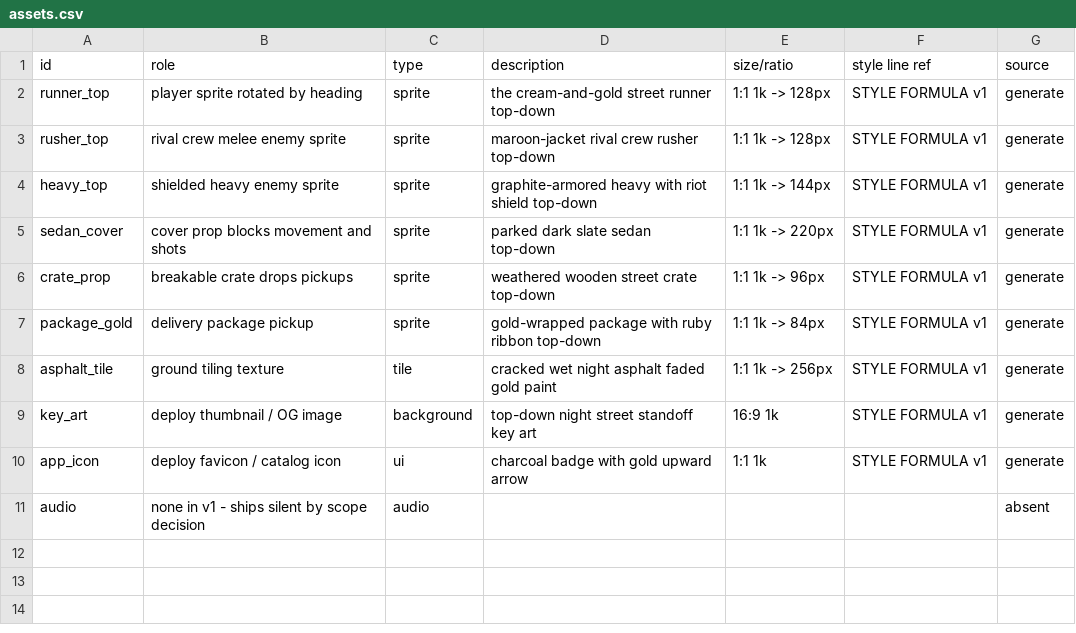
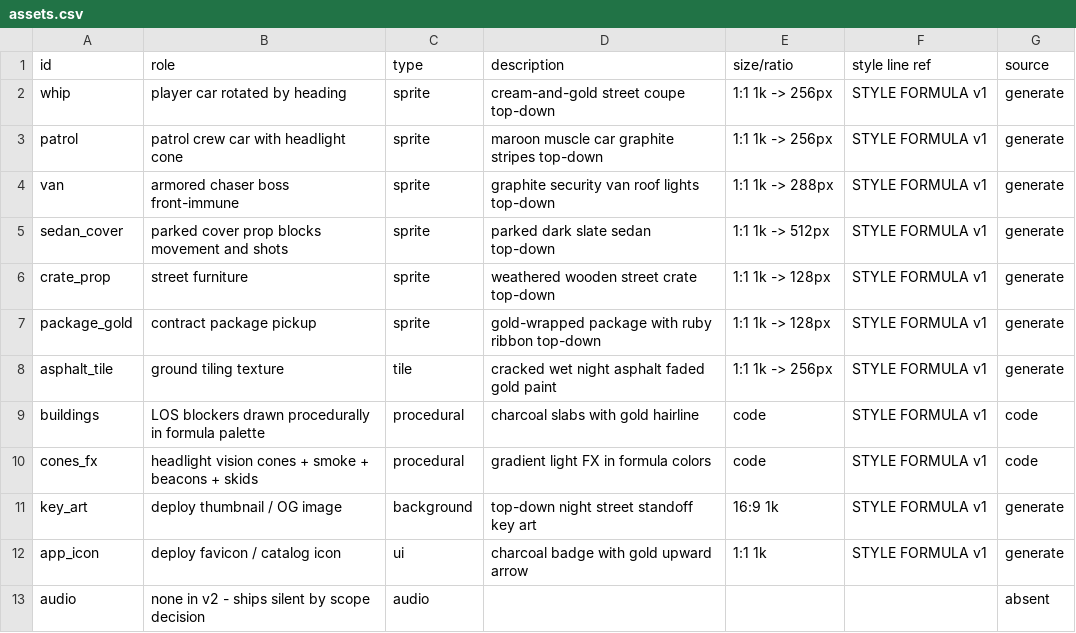
Before and after one commit to mcclusterishere/McCluster-Portfolio, a CSV file: game/design/assets.csv, drawn as a sheet.

```diff
--- a/game/design/assets.csv
+++ b/game/design/assets.csv
@@ -1,11 +1,13 @@
 id,role,type,description,size/ratio,style line ref,source
-runner_top,player sprite rotated by heading,sprite,the cream-and-gold street runner top-down,1:1 1k -> 128px,STYLE FORMULA v1,generate
-rusher_top,rival crew melee enemy sprite,sprite,maroon-jacket rival crew rusher top-down,1:1 1k -> 128px,STYLE FORMULA v1,generate
-heavy_top,shielded heavy enemy sprite,sprite,graphite-armored heavy with riot shield top-down,1:1 1k -> 144px,STYLE FORMULA v1,generate
-sedan_cover,cover prop blocks movement and shots,sprite,parked dark slate sedan top-down,1:1 1k -> 220px,STYLE FORMULA v1,generate
-crate_prop,breakable crate drops pickups,sprite,weathered wooden street crate top-down,1:1 1k -> 96px,STYLE FORMULA v1,generate
-package_gold,delivery package pickup,sprite,gold-wrapped package with ruby ribbon top-down,1:1 1k -> 84px,STYLE FORMULA v1,generate
+whip,player car rotated by heading,sprite,cream-and-gold street coupe top-down,1:1 1k -> 256px,STYLE FORMULA v1,generate
+patrol,patrol crew car with headlight cone,sprite,maroon muscle car graphite stripes top-down,1:1 1k -> 256px,STYLE FORMULA v1,generate
+van,armored chaser boss front-immune,sprite,graphite security van roof lights top-down,1:1 1k -> 288px,STYLE FORMULA v1,generate
+sedan_cover,parked cover prop blocks movement and shots,sprite,parked dark slate sedan top-down,1:1 1k -> 512px,STYLE FORMULA v1,generate
+crate_prop,street furniture,sprite,weathered wooden street crate top-down,1:1 1k -> 128px,STYLE FORMULA v1,generate
+package_gold,contract package pickup,sprite,gold-wrapped package with ruby ribbon top-down,1:1 1k -> 128px,STYLE FORMULA v1,generate
 asphalt_tile,ground tiling texture,tile,cracked wet night asphalt faded gold paint,1:1 1k -> 256px,STYLE FORMULA v1,generate
+buildings,LOS blockers drawn procedurally in formula palette,procedural,charcoal slabs with gold hairline,code,STYLE FORMULA v1,code
+cones_fx,headlight vision cones + smoke + beacons + skids,procedural,gradient light FX in formula colors,code,STYLE FORMULA v1,code
 key_art,deploy thumbnail / OG image,background,top-down night street standoff key art,16:9 1k,STYLE FORMULA v1,generate
 app_icon,deploy favicon / catalog icon,ui,charcoal badge with gold upward arrow,1:1 1k,STYLE FORMULA v1,generate
-audio,none in v1 - ships silent by scope decision,audio,,,,absent
+audio,none in v2 - ships silent by scope decision,audio,,,,absent
```
Also changed, not shown: 2 other files.
